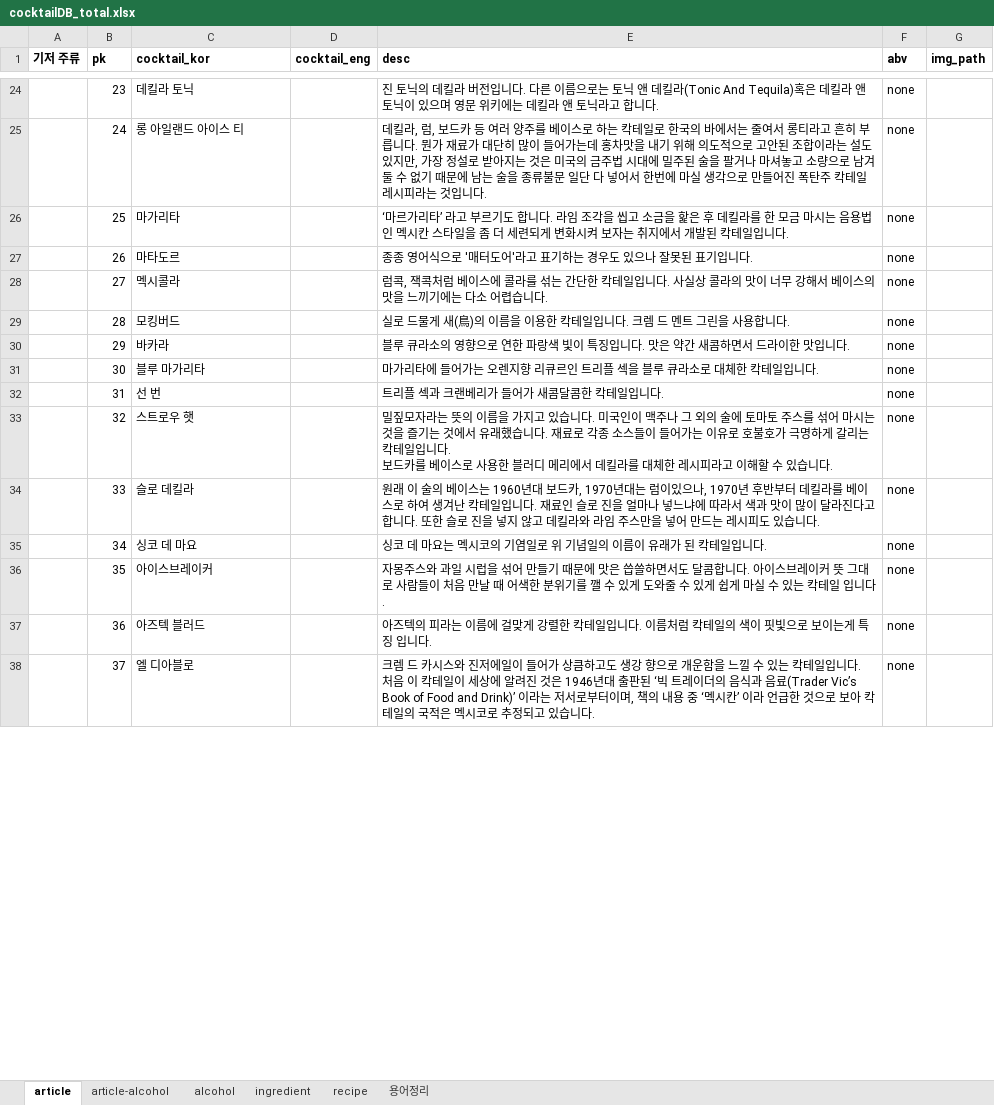
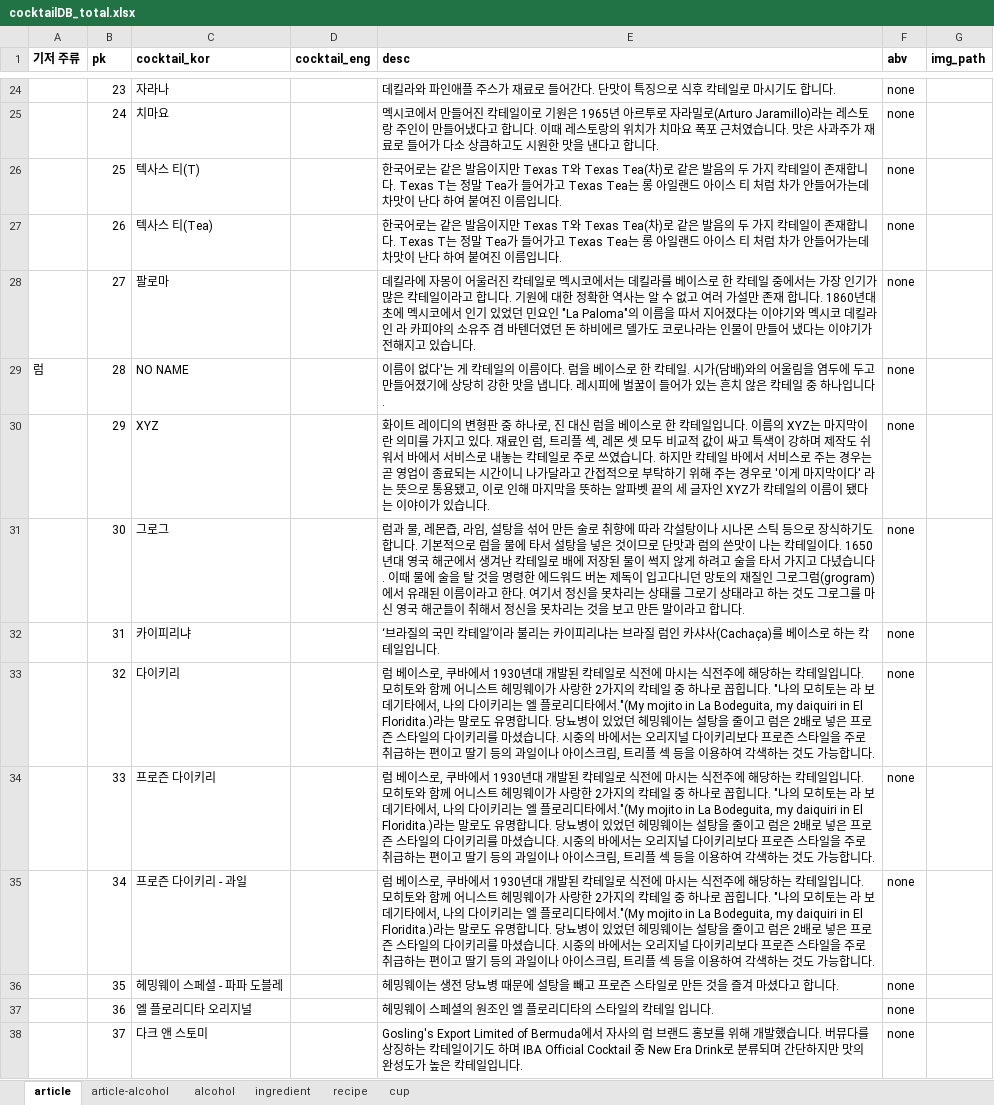
Before and after one commit to melthleeth/bangba, an Excel workbook: DB/cocktailDB/cocktailDB_total.xlsx, sheet article, drawn as a sheet; only a part is shown, gaps mark what is left out; values as stored, in another font and other column widths than the file's, no borders; ↵ is a line break in a cell; the diff covers the shown part only; the diff names each change by its address in the sheet, - before the commit and + after, or states it on an @@ line.

```diff
--- a/DB/cocktailDB/cocktailDB_total.xlsx (sheet article)
+++ b/DB/cocktailDB/cocktailDB_total.xlsx (sheet article)
-sheet tab: 용어정리
+sheet tab: cup
-C24 (cocktail_kor): 데킬라 토닉
+C24 (cocktail_kor): 자라나
-E24 (desc): 진 토닉의 데킬라 버전입니다. 다른 이름으로는 토닉 앤 데킬라(Tonic And Tequila)혹은 데킬라 앤 토닉이 있으며 영문 위키에는 데킬라 앤 토닉라고 합니다…
+E24 (desc): 데킬라와 파인애플 주스가 재료로 들어간다. 단맛이 특징으로 식후 칵테일로 마시기도 합니다…
-C25 (cocktail_kor): 롱 아일랜드 아이스 티
+C25 (cocktail_kor): 치마요
-E25 (desc): 데킬라, 럼, 보드카 등 여러 양주를 베이스로 하는 칵테일로 한국의 바에서는 줄여서 롱티라고 흔히 부릅니다. 뭔가 재료가 대단히 많이 들어가는데 홍차맛을 내기 위해 의도적으로 고안된 조합이라는 설도 있지만, 가장 정설로 받아지는 것은 미국의 금주법 시대에 밀주된 술을 팔거나 마셔놓고 소량으로 남겨둘 수 없기 때문에 남는 술을 종류불문 일단 다 넣어서 한번에 마실 생각으로 만들어진 폭탄주 칵테일 레시피라는 것입니다.
+E25 (desc): 멕시코에서 만들어진 칵테일이로 기원은 1965년 아르투로 자라밀로(Arturo Jaramillo)라는 레스토랑 주인이 만들어냈다고 합니다. 이때 레스토랑의 위치가 치마요 폭포 근처였습니다. 맛은 사과주가 재료로 들어가 다소 상큼하고도 시원한 맛을 낸다고 합니다.
-C26 (cocktail_kor): 마가리타
+C26 (cocktail_kor): 텍사스 티(T)
-E26 (desc): ‘마르가리타’ 라고 부르기도 합니다. 라임 조각을 씹고 소금을 핥은 후 데킬라를 한 모금 마시는 음용법인 멕시칸 스타일을 좀 더 세련되게 변화시켜 보자는 취지에서 개발된 칵테일입니다.
+E26 (desc): 한국어로는 같은 발음이지만 Texas T와 Texas Tea(차)로 같은 발음의 두 가지 칵테일이 존재합니다. Texas T는 정말 Tea가 들어가고 Texas Tea는 롱 아일랜드 아이스 티 처럼 차가 안들어가는데 차맛이 난다 하여 붙여진 이름입니다.
-C27 (cocktail_kor): 마타도르
+C27 (cocktail_kor): 텍사스 티(Tea)
-E27 (desc): 종종 영어식으로 '매터도어'라고 표기하는 경우도 있으나 잘못된 표기입니다.
+E27 (desc): 한국어로는 같은 발음이지만 Texas T와 Texas Tea(차)로 같은 발음의 두 가지 칵테일이 존재합니다. Texas T는 정말 Tea가 들어가고 Texas Tea는 롱 아일랜드 아이스 티 처럼 차가 안들어가는데 차맛이 난다 하여 붙여진 이름입니다.
-C28 (cocktail_kor): 멕시콜라
+C28 (cocktail_kor): 팔로마
-E28 (desc): 럼콕, 잭콕처럼 베이스에 콜라를 섞는 간단한 칵테일입니다. 사실상 콜라의 맛이 너무 강해서 베이스의 맛을 느끼기에는 다소 어렵습니다.
+E28 (desc): 데킬라에 자몽이 어울러진 칵테일로 멕시코에서는 데킬라를 베이스로 한 칵테일 중에서는 가장 인기가 많은 칵테일이라고 합니다. 기원에 대한 정확한 역사는 알 수 없고 여러 가설만 존재 합니다. 1860년대 초에 멕시코에서 인기 있었던 민요인 "La Paloma"의 이름을 따서 지어졌다는 이야기와 멕시코 데킬라인 라 카피야의 소유주 겸 바텐더였던 돈 하비에르 델가도 코로나라는 인물이 만들어 냈다는 이야기가 전해지고 있습니다.
-A29 (기저 주류): (empty)
+A29 (기저 주류): 럼
-C29 (cocktail_kor): 모킹버드
+C29 (cocktail_kor): NO NAME
-E29 (desc): 실로 드물게 새(鳥)의 이름을 이용한 칵테일입니다. 크렘 드 멘트 그린을 사용합니다.
+E29 (desc): 이름이 없다'는 게 칵테일의 이름이다. 럼을 베이스로 한 칵테일. 시가(담배)와의 어울림을 염두에 두고 만들어졌기에 상당히 강한 맛을 냅니다. 레시피에 벌꿀이 들어가 있는 흔치 않은 칵테일 중 하나입니다.
-C30 (cocktail_kor): 바카라
+C30 (cocktail_kor): XYZ
-E30 (desc): 블루 큐라소의 영향으로 연한 파랑색 빛이 특징입니다. 맛은 약간 새콤하면서 드라이한 맛입니다.
+E30 (desc): 화이트 레이디의 변형판 중 하나로, 진 대신 럼을 베이스로 한 칵테일입니다. 이름의 XYZ는 마지막이란 의미를 가지고 있다. 재료인 럼, 트리플 섹, 레몬 셋 모두 비교적 값이 싸고 특색이 강하며 제작도 쉬워서 바에서 서비스로 내놓는 칵테일로 주로 쓰였습니다. 하지만 칵테일 바에서 서비스로 주는 경우는 곧 영업이 종료되는 시간이니 나가달라고 간접적으로 부탁하기 위해 주는 경우로 '이게 마지막이다' 라는 뜻으로 통용됐고, 이로 인해 마지막을 뜻하는 알파벳 끝의 세 글자인 XYZ가 칵테일의 이름이 됐다는 이야이가 있습니다.
-C31 (cocktail_kor): 블루 마가리타
+C31 (cocktail_kor): 그로그
-E31 (desc): 마가리타에 들어가는 오렌지향 리큐르인 트리플 섹을 블루 큐라소로 대체한 칵테일입니다.
+E31 (desc): 럼과 물, 레몬즙, 라임, 설탕을 섞어 만든 술로 취향에 따라 각설탕이나 시나몬 스틱 등으로 장식하기도 합니다. 기본적으로 럼을 물에 타서 설탕을 넣은 것이므로 단맛과 럼의 쓴맛이 나는 칵테일이다. 1650년대 영국 해군에서 생겨난 칵테일로 배에 저장된 물이 썩지 않게 하려고 술을 타서 가지고 다녔습니다. 이때 물에 술을 탈 것을 명령한 에드워드 버논 제독이 입고다니던 망토의 재질인 그로그럼(grogram)에서 유래된 이름이라고 한다. 여기서 정신을 못차리는 상태를 그로기 상태라고 하는 것도 그로그를 마신 영국 해군들이 취해서 정신을 못차리는 것을 보고 만든 말이라고 합니다.
-C32 (cocktail_kor): 선 번
+C32 (cocktail_kor): 카이피리냐
-E32 (desc): 트리플 섹과 크랜베리가 들어가 새콤달콤한 칵테일…
+E32 (desc): ‘브라질의 국민 칵테일’이라 불리는 카이피리냐는 브라질 럼인 카샤사(Cachaça)를 베이스로 하는 칵테일…
-C33 (cocktail_kor): 스트로우 햇
+C33 (cocktail_kor): 다이키리
-E33 (desc): 밀짚모자라는 뜻의 이름을 가지고 있습니다. 미국인이 맥주나 그 외의 술에 토마토 주스를 섞어 마시는 것을 즐기는 것에서 유래했습니다. 재료로 각종 소스들이 들어가는 이유로 호불호가 극명하게 갈리는 칵테일입니다. ↵ 보드카를 베이스로 사용한 블러디 메리에서 데킬라를 대체한 레시피라고 이해할 수 있습니다.
+E33 (desc): 럼 베이스로, 쿠바에서 1930년대 개발된 칵테일로 식전에 마시는 식전주에 해당하는 칵테일입니다. ↵ 모히토와 함께 어니스트 헤밍웨이가 사랑한 2가지의 칵테일 중 하나로 꼽힙니다. "나의 모히토는 라 보데기타에서, 나의 다이키리는 엘 플로리디타에서."(My mojito in La Bodeguita, my daiquiri in El Floridita.)라는 말로도 유명합니다. 당뇨병이 있었던 헤밍웨이는 설탕을 줄이고 럼은 2배로 넣은 프로즌 스타일의 다이키리를 마셨습니다. 시중의 바에서는 오리지널 다이키리보다 프로즌 스타일을 주로 취급하는 편이고 딸기 등의 과일이나 아이스크림, 트리플 섹 등을 이용하여 각색하는 것도 가능합니다.
-C34 (cocktail_kor): 슬로 데킬라
+C34 (cocktail_kor): 프로즌 다이키리
-E34 (desc): 원래 이 술의 베이스는 1960년대 보드카, 1970년대는 럼이있으나, 1970년 후반부터 데킬라를 베이스로 하여 생겨난 칵테일입니다. 재료인 슬로 진을 얼마나 넣느냐에 따라서 색과 맛이 많이 달라진다고 합니다. 또한 슬로 진을 넣지 않고 데킬라와 라임 주스만을 넣어 만드는 레시피도 있습니다.
+E34 (desc): 럼 베이스로, 쿠바에서 1930년대 개발된 칵테일로 식전에 마시는 식전주에 해당하는 칵테일입니다. ↵ 모히토와 함께 어니스트 헤밍웨이가 사랑한 2가지의 칵테일 중 하나로 꼽힙니다. "나의 모히토는 라 보데기타에서, 나의 다이키리는 엘 플로리디타에서."(My mojito in La Bodeguita, my daiquiri in El Floridita.)라는 말로도 유명합니다. 당뇨병이 있었던 헤밍웨이는 설탕을 줄이고 럼은 2배로 넣은 프로즌 스타일의 다이키리를 마셨습니다. 시중의 바에서는 오리지널 다이키리보다 프로즌 스타일을 주로 취급하는 편이고 딸기 등의 과일이나 아이스크림, 트리플 섹 등을 이용하여 각색하는 것도 가능합니다.
-C35 (cocktail_kor): 싱코 데 마요
+C35 (cocktail_kor): 프로즌 다이키리 - 과일
-E35 (desc): 싱코 데 마요는 멕시코의 기염일로 위 기념일의 이름이 유래가 된 칵테일입니다.
+E35 (desc): 럼 베이스로, 쿠바에서 1930년대 개발된 칵테일로 식전에 마시는 식전주에 해당하는 칵테일입니다. ↵ 모히토와 함께 어니스트 헤밍웨이가 사랑한 2가지의 칵테일 중 하나로 꼽힙니다. "나의 모히토는 라 보데기타에서, 나의 다이키리는 엘 플로리디타에서."(My mojito in La Bodeguita, my daiquiri in El Floridita.)라는 말로도 유명합니다. 당뇨병이 있었던 헤밍웨이는 설탕을 줄이고 럼은 2배로 넣은 프로즌 스타일의 다이키리를 마셨습니다. 시중의 바에서는 오리지널 다이키리보다 프로즌 스타일을 주로 취급하는 편이고 딸기 등의 과일이나 아이스크림, 트리플 섹 등을 이용하여 각색하는 것도 가능합니다.
-C36 (cocktail_kor): 아이스브레이커
+C36 (cocktail_kor): 헤밍웨이 스페셜 - 파파 도블레
-E36 (desc): 자몽주스와 과일 시럽을 섞어 만들기 때문에 맛은 씁쓸하면서도 달콤합니다. 아이스브레이커 뜻 그대로 사람들이 처음 만날 때 어색한 분위기를 깰 수 있게 도와줄 수 있게 쉽게 마실 수 있는 칵테일 입니다.
+E36 (desc): 헤밍웨이는 생전 당뇨병 때문에 설탕을 빼고 프로즌 스타일로 만든 것을 즐겨 마셨다고 합니다.
-C37 (cocktail_kor): 아즈텍 블러드
+C37 (cocktail_kor): 엘 플로리디타 오리지널
-E37 (desc): 아즈텍의 피라는 이름에 걸맞게 강렬한 칵테일입니다. 이름처럼 칵테일의 색이 핏빛으로 보이는게 특징 입니다…
+E37 (desc): 헤밍웨이 스페셜의 원조인 엘 플로리디타의 스타일의 칵테일 입니다…
-C38 (cocktail_kor): 엘 디아블로
+C38 (cocktail_kor): 다크 앤 스토미
-E38 (desc): 크렘 드 카시스와 진저에일이 들어가 상큼하고도 생강 향으로 개운함을 느낄 수 있는 칵테일입니다. ↵ 처음 이 칵테일이 세상에 알려진 것은 1946년대 출판된 ‘빅 트레이더의 음식과 음료(Trader Vic’s Book of Food and Drink)’ 이라는 저서로부터이며, 책의 내용 중 ‘멕시칸’ 이라 언급한 것으로 보아 칵테일의 국적은 멕시코로 추정되고 있습니다.
+E38 (desc): Gosling's Export Limited of Bermuda에서 자사의 럼 브랜드 홍보를 위해 개발했습니다. 버뮤다를 상징하는 칵테일이기도 하며 IBA Official Cocktail 중 New Era Drink로 분류되며 간단하지만 맛의 완성도가 높은 칵테일입니다.
```
Also changed, not shown: 30 added rows and 396 edited cells elsewhere in this sheet, sheet recipe.
